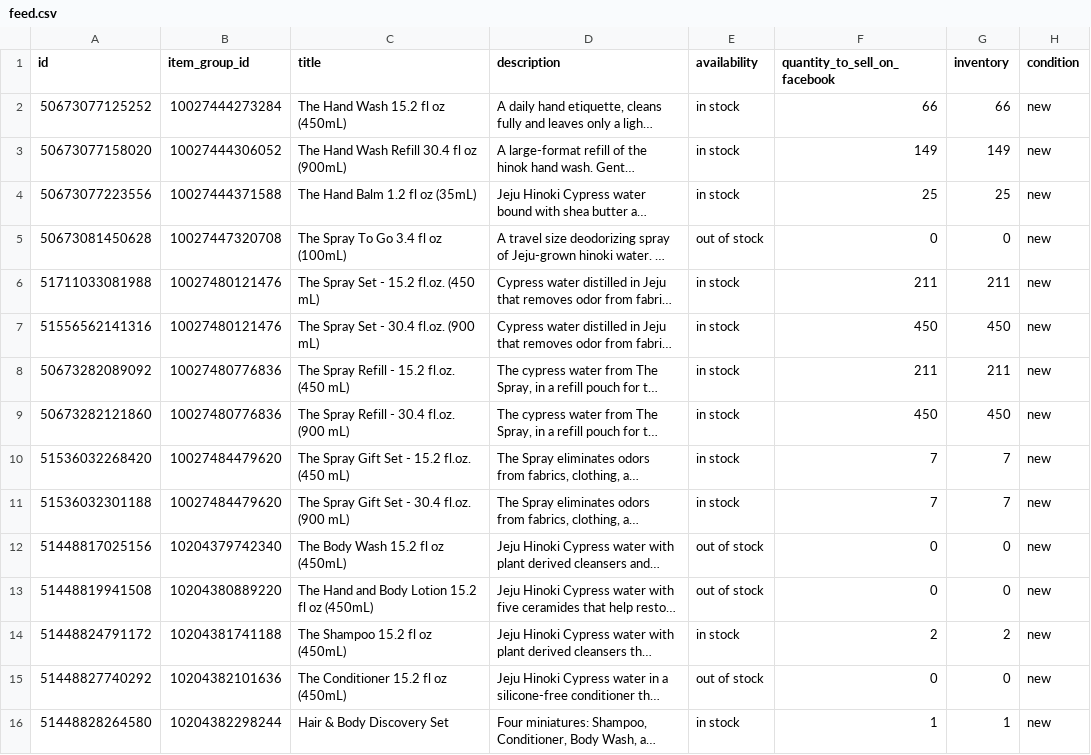
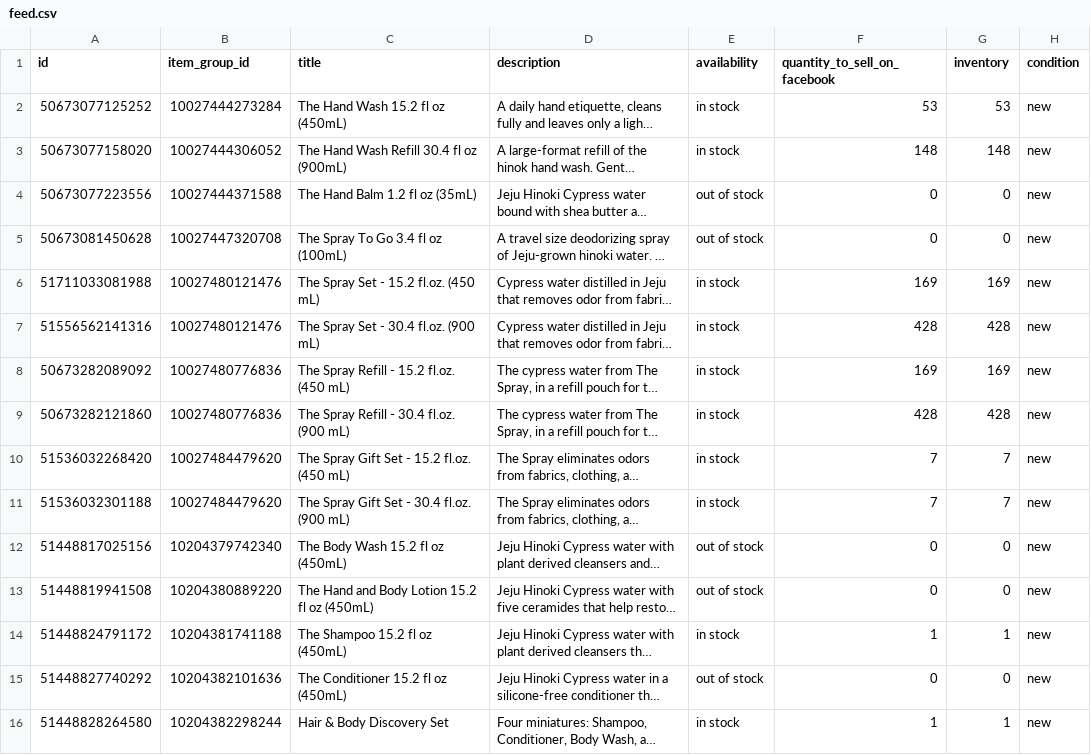
Before and after one commit to efg-shaun/hinok-product-feed, a CSV file: docs/feed.csv, drawn as a sheet; only a part is shown; long unchanged cells end in …; the diff names each change by its address in the sheet, - before the commit and + after, or states it on an @@ line.

```diff
--- a/docs/feed.csv
+++ b/docs/feed.csv
-F2 (quantity_to_sell_on_facebook): 66
+F2 (quantity_to_sell_on_facebook): 53
-G2 (inventory): 66
+G2 (inventory): 53
-F3 (quantity_to_sell_on_facebook): 149
+F3 (quantity_to_sell_on_facebook): 148
-G3 (inventory): 149
+G3 (inventory): 148
-E4 (availability): in stock
+E4 (availability): out of stock
-F4 (quantity_to_sell_on_facebook): 25
+F4 (quantity_to_sell_on_facebook): 0
-G4 (inventory): 25
+G4 (inventory): 0
-F6 (quantity_to_sell_on_facebook): 211
+F6 (quantity_to_sell_on_facebook): 169
-G6 (inventory): 211
+G6 (inventory): 169
-F7 (quantity_to_sell_on_facebook): 450
+F7 (quantity_to_sell_on_facebook): 428
-G7 (inventory): 450
+G7 (inventory): 428
-F8 (quantity_to_sell_on_facebook): 211
+F8 (quantity_to_sell_on_facebook): 169
-G8 (inventory): 211
+G8 (inventory): 169
-F9 (quantity_to_sell_on_facebook): 450
+F9 (quantity_to_sell_on_facebook): 428
-G9 (inventory): 450
+G9 (inventory): 428
-F14 (quantity_to_sell_on_facebook): 2
+F14 (quantity_to_sell_on_facebook): 1
-G14 (inventory): 2
+G14 (inventory): 1
```
